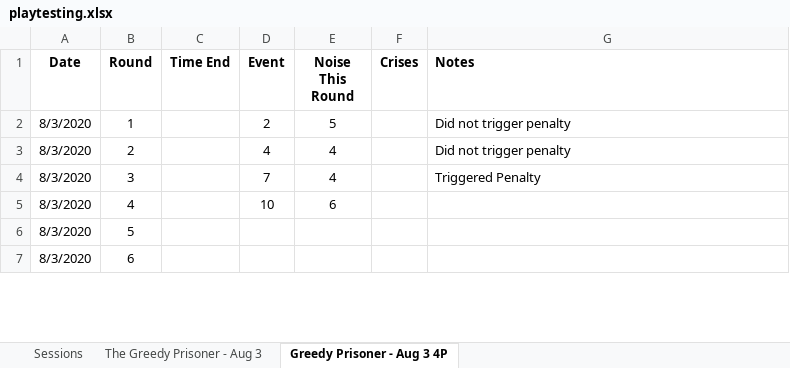
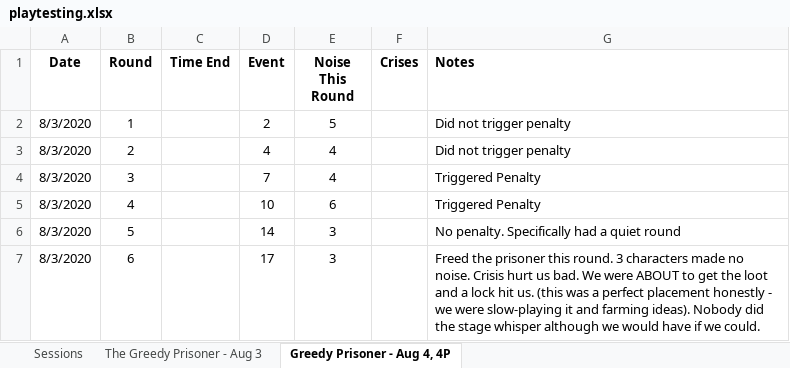
Before and after one commit to andymeneely/project-timber-wolf, an Excel workbook: data/playtesting.xlsx, sheet Greedy Prisoner - Aug 4, 4P, drawn as a sheet; only a part is shown; values as stored, in another font and other column widths than the file's, no borders; the diff covers the shown part only; the diff names each change by its address in the sheet, - before the commit and + after, or states it on an @@ line.

```diff
--- a/data/playtesting.xlsx (sheet Greedy Prisoner - Aug 4, 4P)
+++ b/data/playtesting.xlsx (sheet Greedy Prisoner - Aug 4, 4P)
-sheet tab: Greedy Prisoner - Aug 3 4P
+sheet tab: Greedy Prisoner - Aug 4, 4P
-G5 (Notes): (empty)
+G5 (Notes): Triggered Penalty
-D6 (Event): (empty)
+D6 (Event): 14
-E6:E7 (Noise This Round): (empty)
+E6:E7 (Noise This Round): 3
-G6 (Notes): (empty)
+G6 (Notes): No penalty. Specifically had a quiet round
-D7 (Event): (empty)
+D7 (Event): 17
-G7 (Notes): (empty)
+G7 (Notes): Freed the prisoner this round. 3 characters made no noise. Crisis hurt us bad. We were ABOUT to get the loot and a lock hit us. (this was a perfect placement honestly - we were slow-playing it and farming ideas). Nobody did the stage whisper although we would have if we could.
```
Also changed, not shown: 1 removed row and 6 edited cells elsewhere in this sheet, sheet Sessions, formulas that keep their value, data/data.xlsx, 7 other files.
